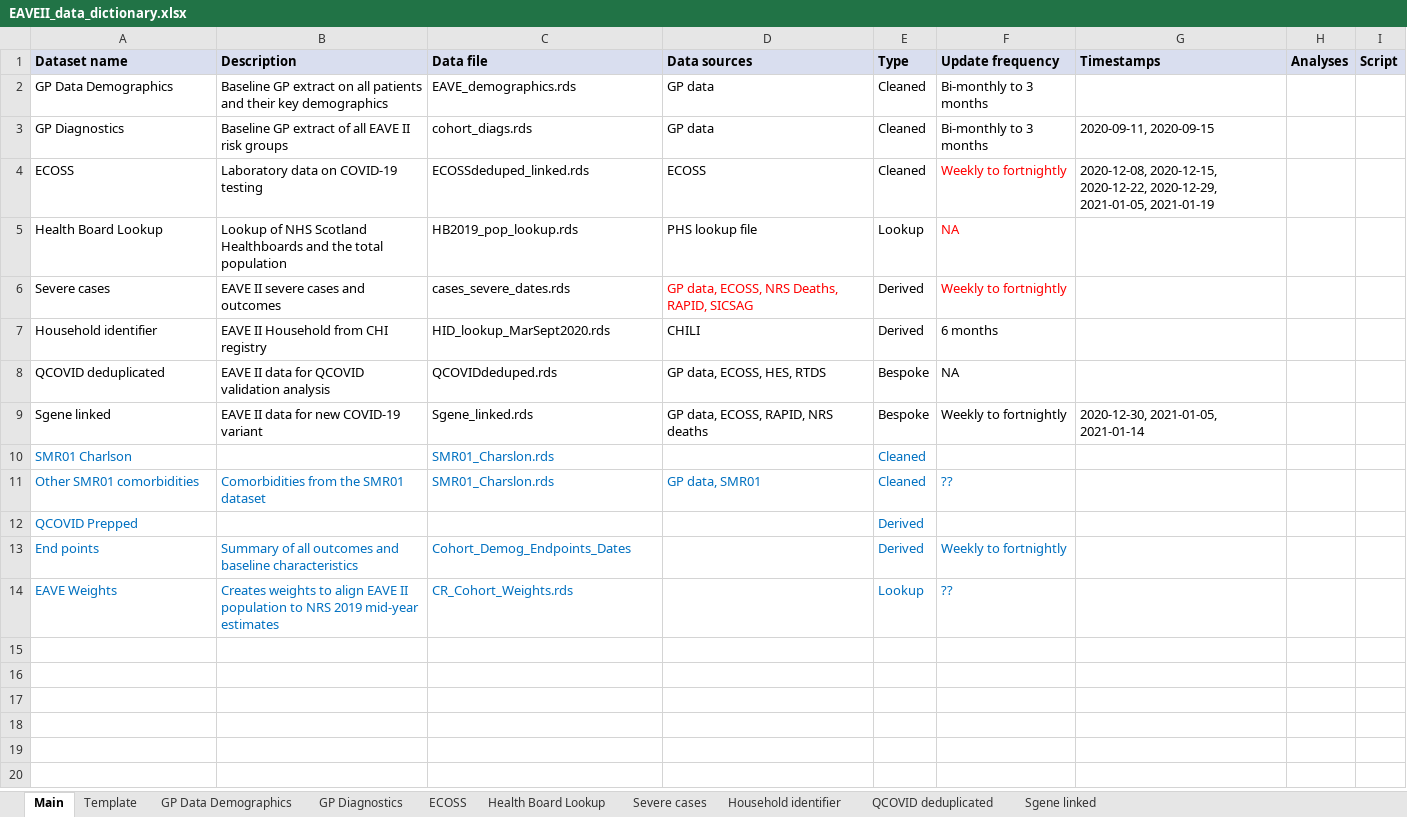
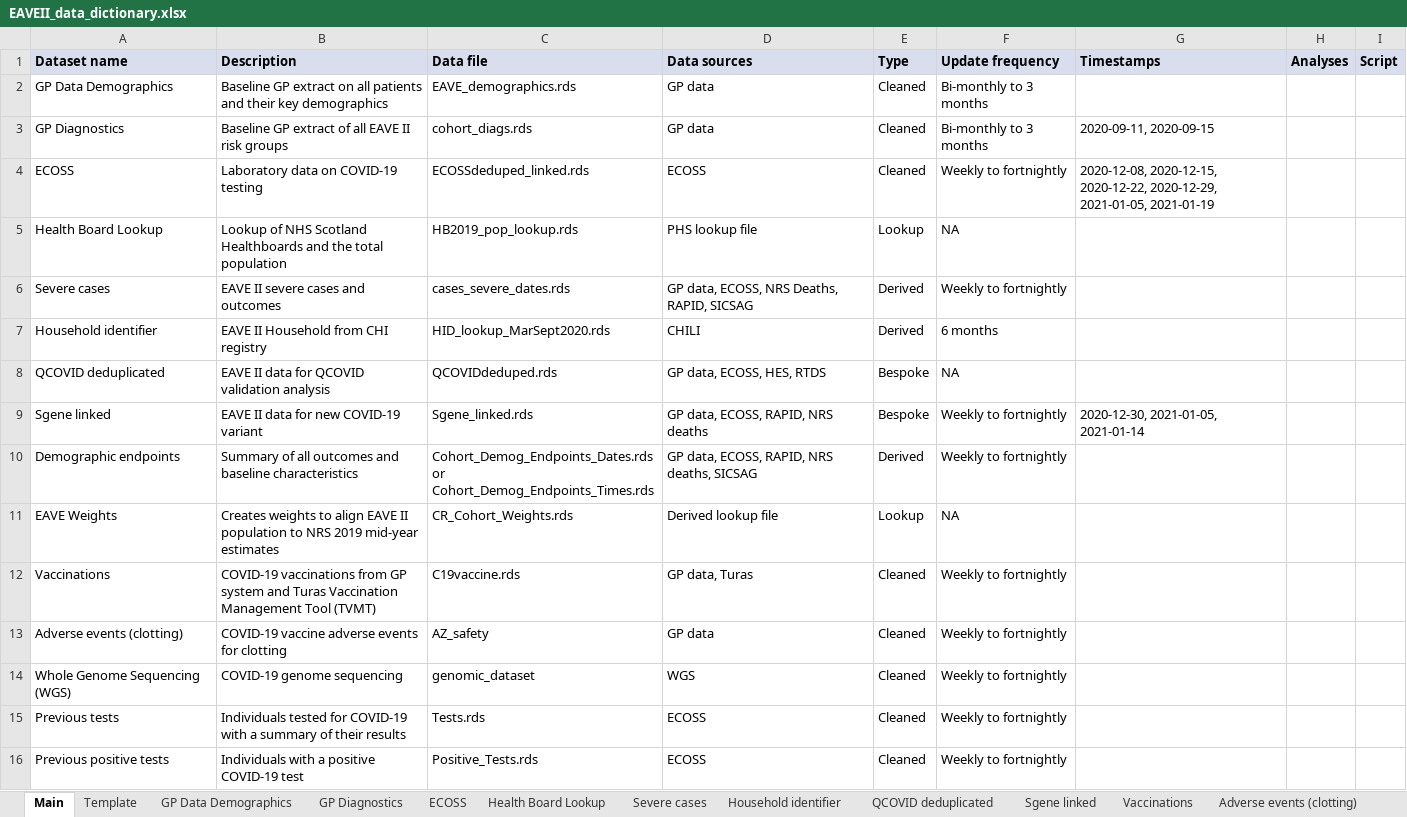
Before and after one commit to EAVE-II/EAVE-II-data-dictionary, an Excel workbook: data_dictionary/EAVEII_data_dictionary.xlsx, sheet Main, drawn as a sheet; values as stored, in another font and other column widths than the file's, no borders; removed rows and columns are numbered as before the commit, all else as after; the diff names each change by its address in the sheet, - before the commit and + after, or states it on an @@ line.

Commit message:
Update raw data dictionary

```diff
--- a/data_dictionary/EAVEII_data_dictionary.xlsx (sheet Main)
+++ b/data_dictionary/EAVEII_data_dictionary.xlsx (sheet Main)
+sheet tab: Vaccinations
+sheet tab: Adverse events (clotting)
-F4:F6 text colour: #FF0000
+F4:F6 text colour: black
-D6 text colour: #FF0000
+D6 text colour: black
-row 10: SMR01 Charlson |  | SMR01_Charslon.rds |  | Cleaned
-row 11: Other SMR01 comorbidities | Comorbidities from the SMR01 dataset | SMR01_Charslon.rds | GP data, SMR01 | Cleaned | ??
-row 12: QCOVID Prepped |  |  |  | Derived
-A10 (Dataset name): End points
+A10 (Dataset name): Demographic endpoints
-A10:C11 text colour: #0070C0
+A10:C11 text colour: black
-C10 (Data file): Cohort_Demog_Endpoints_Dates
+C10 (Data file): Cohort_Demog_Endpoints_Dates.rds or Cohort_Demog_Endpoints_Times.rds
-D10 (Data sources): (empty)
+D10 (Data sources): GP data, ECOSS, RAPID, NRS deaths, SICSAG
-E10:F11 text colour: #0070C0
+E10:F11 text colour: black
-D11 (Data sources): (empty)
+D11 (Data sources): Derived lookup file
-F11 (Update frequency): ??
+F11 (Update frequency): NA
+row 12: Vaccinations | COVID-19 vaccinations from GP system and Turas Vaccination Management Tool (TVMT) | C19vaccine.rds | GP data, Turas | Cleaned | Weekly to fortnightly
+row 13: Adverse events (clotting) | COVID-19 vaccine adverse events for clotting | AZ_safety | GP data | Cleaned | Weekly to fortnightly
+row 14: Whole Genome Sequencing (WGS) | COVID-19 genome sequencing | genomic_dataset | WGS | Cleaned | Weekly to fortnightly
+row 15: Previous tests | Individuals tested for COVID-19 with a summary of their results | Tests.rds | ECOSS | Cleaned | Weekly to fortnightly
+row 16: Previous positive tests | Individuals with a positive COVID-19 test | Positive_Tests.rds | ECOSS | Cleaned | Weekly to fortnightly
```
Also changed, not shown: other sheet tabs.
